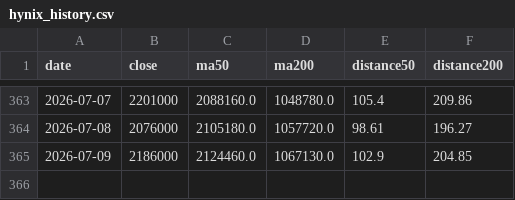
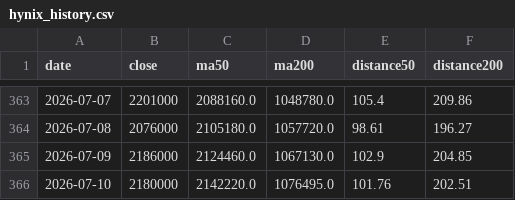
Before and after one commit to Melstoria/kospi-dashboard, a CSV file: data/hynix_history.csv, drawn as a sheet; only a part is shown, gaps mark what is left out.

```diff
--- a/data/hynix_history.csv
+++ b/data/hynix_history.csv
@@ -365 +365,2 @@ date,close,ma50,ma200,distance50,distance200
 2026-07-09,2186000,2124460.0,1067130.0,102.9,204.85
+2026-07-10,2180000,2142220.0,1076495.0,101.76,202.51
```
Also changed, not shown: data/hynix_raw.csv, data/kospi_history.csv, 6 other files.
